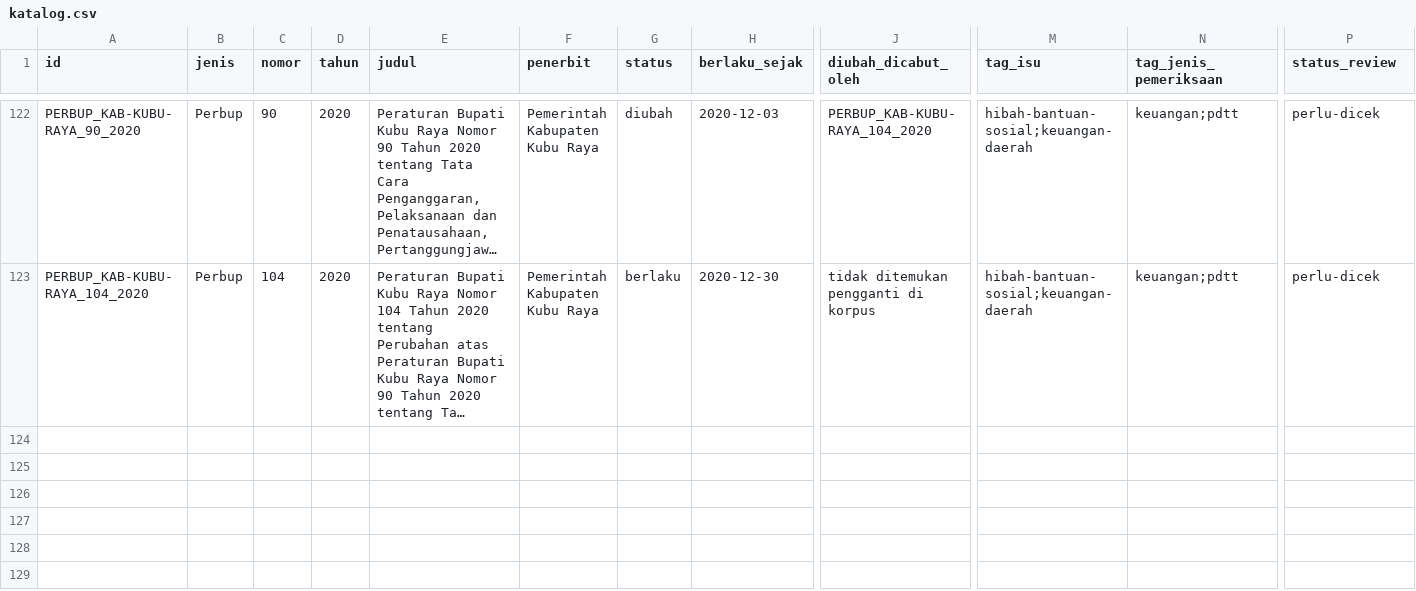
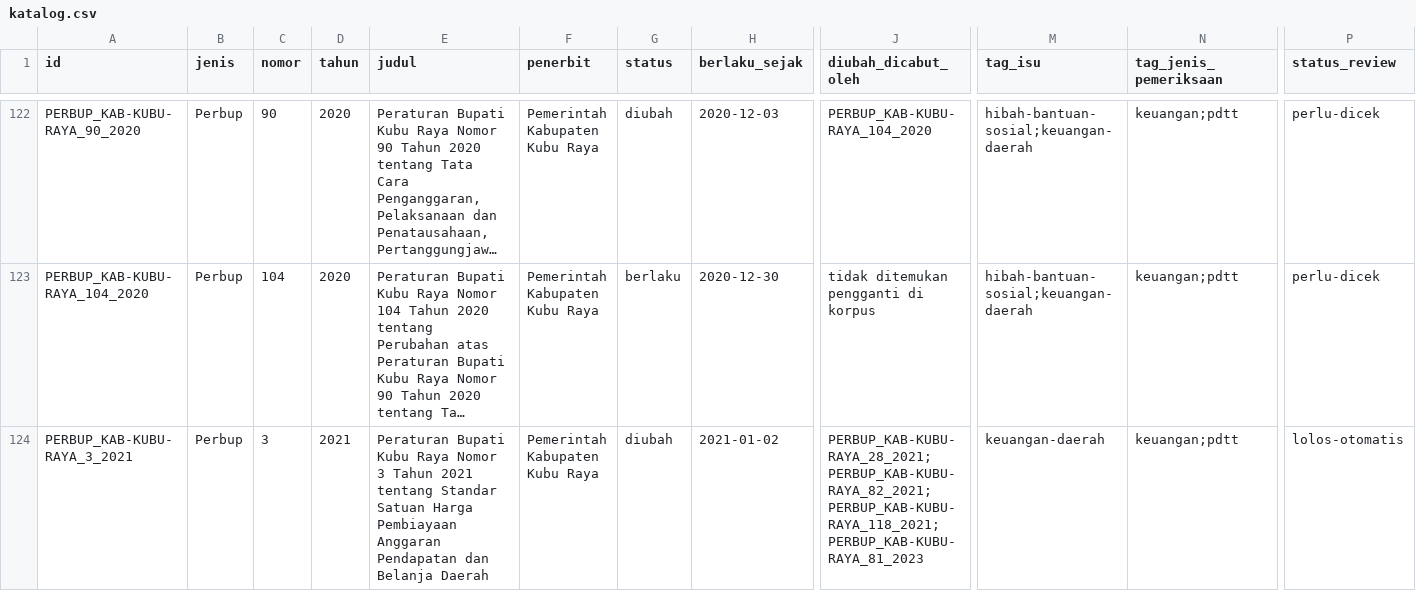
Before and after one commit to primaditra/korpus-daerah, a CSV file: katalog.csv, drawn as a sheet; only a part is shown, gaps mark what is left out; long unchanged cells end in …; rows hold the shown columns only; the diff names each change by its address in the sheet, - before the commit and + after, or states it on an @@ line.

```diff
--- a/katalog.csv
+++ b/katalog.csv
+row 124: PERBUP_KAB-KUBU-RAYA_3_2021 | Perbup | 3 | 2021 | Peraturan Bupati Kubu Raya Nomor 3 Tahun 2021 tentang Standar Satuan Harga Pembiayaan Anggaran Pendapatan dan Belanja Daerah | Pemerintah Kabupaten Kubu Raya | diubah | 2021-01-02 | PERBUP_KAB-KUBU-RAYA_28_2021;PERBUP_KAB-KUBU-RAYA_82_2021;PERBUP_KAB-KUBU-RAYA_118_2021;PERBUP_KAB-KUBU-RAYA_81_2023 | keuangan-daerah | keuangan;pdtt | lolos-otomatis
```
Also changed, not shown: 1 other file.
